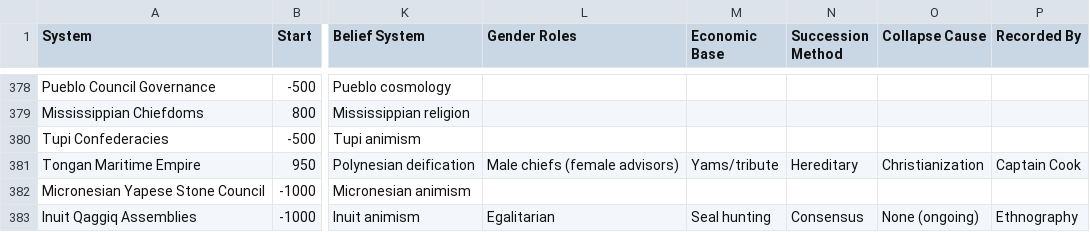
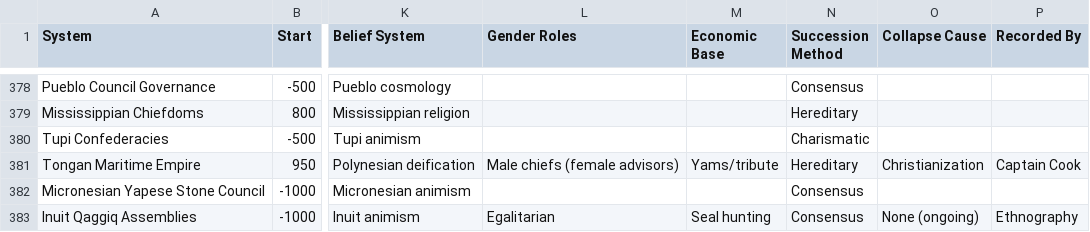
Before and after one commit to its-not-rocket-science/isonomia, a CSV file: data/governance_extended.csv, drawn as a sheet; only a part is shown, gaps mark what is left out; the diff covers the shown part only; the diff names each change by its address in the sheet, - before the commit and + after, or states it on an @@ line.

```diff
--- a/data/governance_extended.csv
+++ b/data/governance_extended.csv
-N378 (Succession Method): (empty)
+N378 (Succession Method): Consensus
-N379 (Succession Method): (empty)
+N379 (Succession Method): Hereditary
-N380 (Succession Method): (empty)
+N380 (Succession Method): Charismatic
-N382 (Succession Method): (empty)
+N382 (Succession Method): Consensus
```
Also changed, not shown: 75 edited cells elsewhere in this file, 9 other files.
